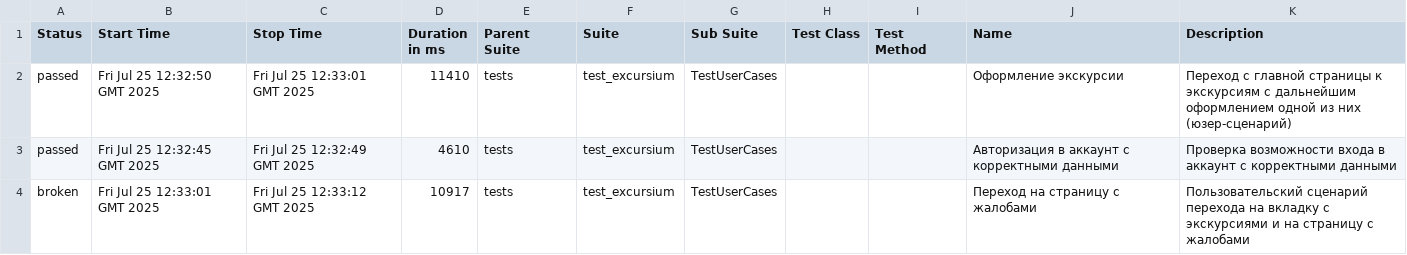
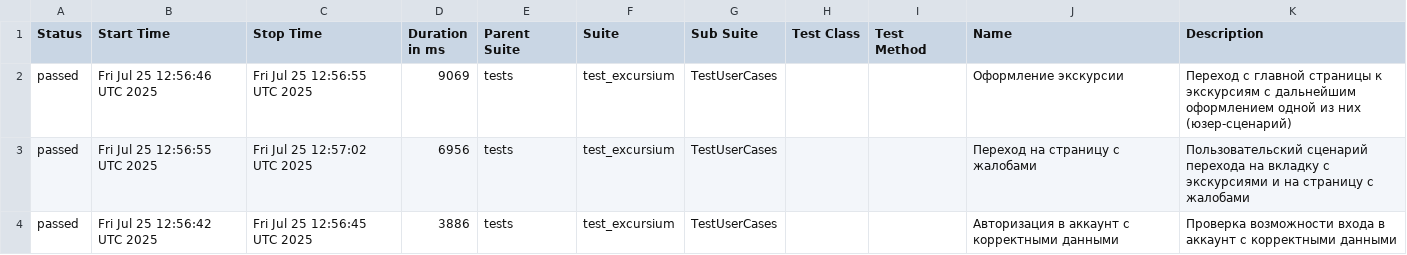
Before and after one commit to AlbertMaratovich/Excursium_project, a CSV file: data/suites.csv, drawn as a sheet.

Commit message:
Deploying to gh-pages from @ AlbertMaratovich/Excursium_project@2f1e526ccf14206ec19c9df90e8861f97bd8abd8 🚀

```diff
--- a/data/suites.csv
+++ b/data/suites.csv
@@ -1,4 +1,4 @@
 "Status","Start Time","Stop Time","Duration in ms","Parent Suite","Suite","Sub Suite","Test Class","Test Method","Name","Description"
-"passed","Fri Jul 25 12:32:50 GMT 2025","Fri Jul 25 12:33:01 GMT 2025","11410","tests","test_excursium","TestUserCases","","","Оформление экскурсии","Переход с главной страницы к экскурсиям с дальнейшим оформлением одной из них (юзер-сценарий)"
-"passed","Fri Jul 25 12:32:45 GMT 2025","Fri Jul 25 12:32:49 GMT 2025","4610","tests","test_excursium","TestUserCases","","","Авторизация в аккаунт с корректными данными","Проверка возможности входа в аккаунт с корректными данными"
-"broken","Fri Jul 25 12:33:01 GMT 2025","Fri Jul 25 12:33:12 GMT 2025","10917","tests","test_excursium","TestUserCases","","","Переход на страницу с жалобами","Пользовательский сценарий перехода на вкладку с экскурсиями и на страницу с жалобами"
+"passed","Fri Jul 25 12:56:46 UTC 2025","Fri Jul 25 12:56:55 UTC 2025","9069","tests","test_excursium","TestUserCases","","","Оформление экскурсии","Переход с главной страницы к экскурсиям с дальнейшим оформлением одной из них (юзер-сценарий)"
+"passed","Fri Jul 25 12:56:55 UTC 2025","Fri Jul 25 12:57:02 UTC 2025","6956","tests","test_excursium","TestUserCases","","","Переход на страницу с жалобами","Пользовательский сценарий перехода на вкладку с экскурсиями и на страницу с жалобами"
+"passed","Fri Jul 25 12:56:42 UTC 2025","Fri Jul 25 12:56:45 UTC 2025","3886","tests","test_excursium","TestUserCases","","","Авторизация в аккаунт с корректными данными","Проверка возможности входа в аккаунт с корректными данными"
```
Also changed, not shown: 29 other files.
